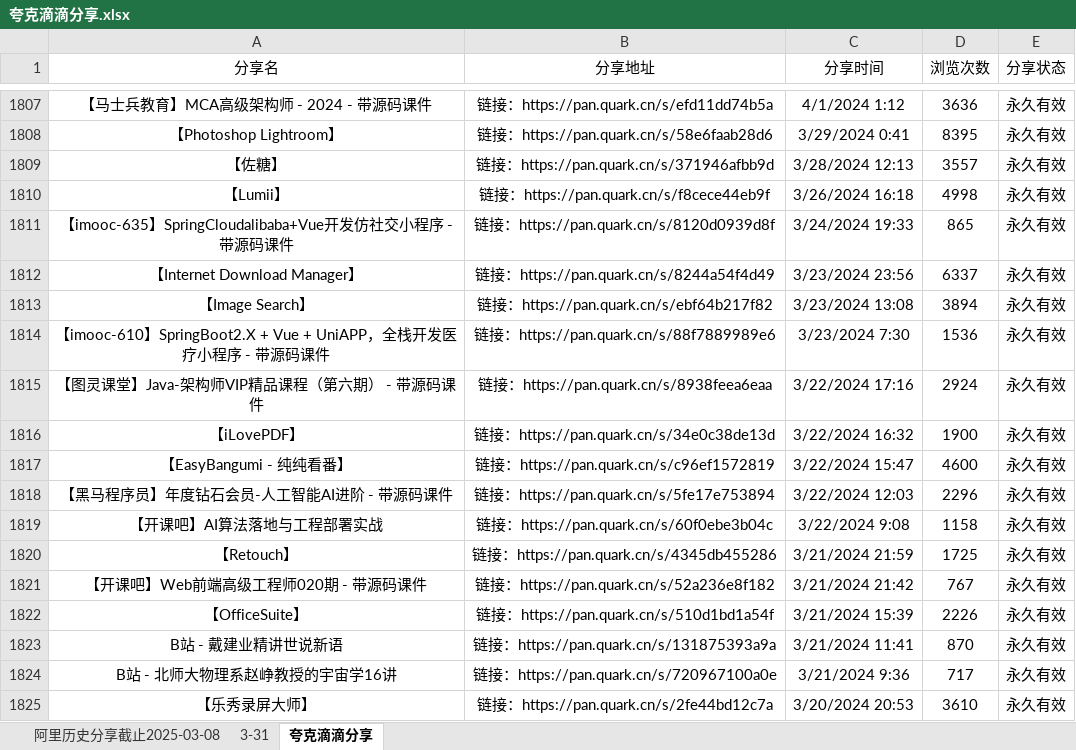
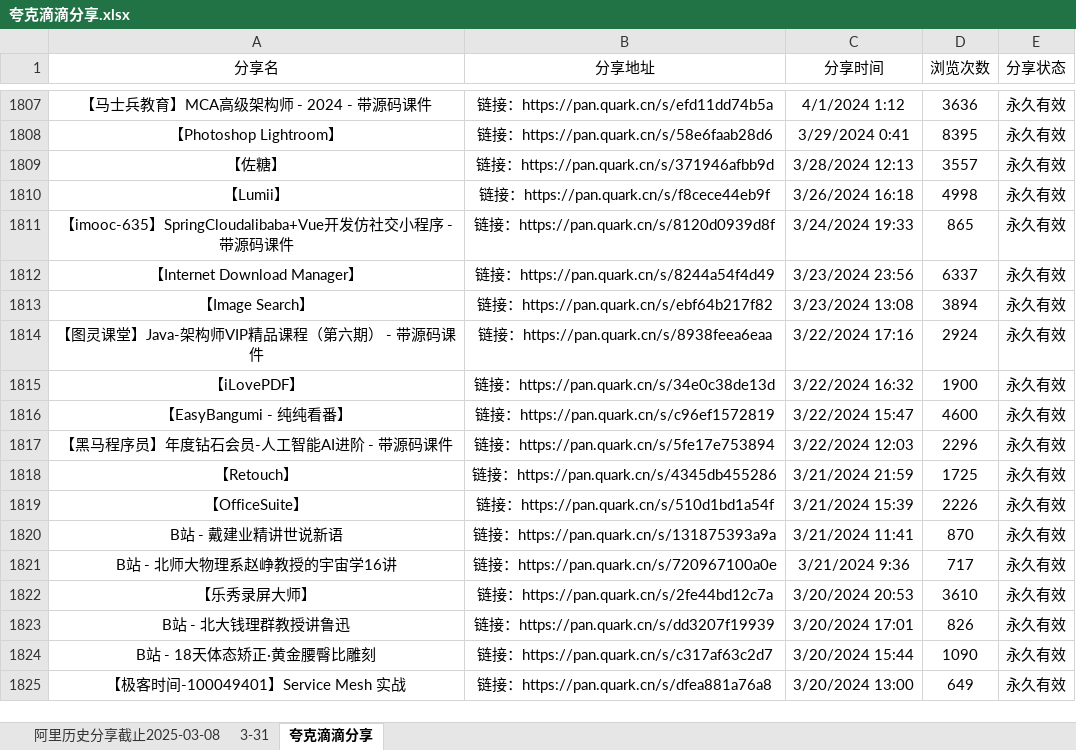
Before and after one commit to mitjavaz/memo, an Excel workbook: .ready/夸克滴滴分享.xlsx, sheet 夸克滴滴分享, drawn as a sheet; only a part is shown, gaps mark what is left out; the shorter side is filled out with more unchanged rows; values as stored, in another font and other column widths than the file's, no borders; the diff names each change by its address in the sheet, - before the commit and + after, or states it on an @@ line.

```diff
--- a/.ready/夸克滴滴分享.xlsx (sheet 夸克滴滴分享)
+++ b/.ready/夸克滴滴分享.xlsx (sheet 夸克滴滴分享)
-row 1814: 【imooc-610】SpringBoot2.X + Vue + UniAPP，全栈开发医疗小程序 - 带源码课件 | 链接：https://pan.quark.cn/s/88f7889989e6 | 3/23/2024 7:30 | 1536 | 永久有效
-row 1819: 【开课吧】AI算法落地与工程部署实战 | 链接：https://pan.quark.cn/s/60f0ebe3b04c | 3/22/2024 9:08 | 1158 | 永久有效
-row 1821: 【开课吧】Web前端高级工程师020期 - 带源码课件 | 链接：https://pan.quark.cn/s/52a236e8f182 | 3/21/2024 21:42 | 767 | 永久有效
```
Also changed, not shown: sheet 3-31, sheet 阿里历史分享截止2025-03-08, 4 other files.
